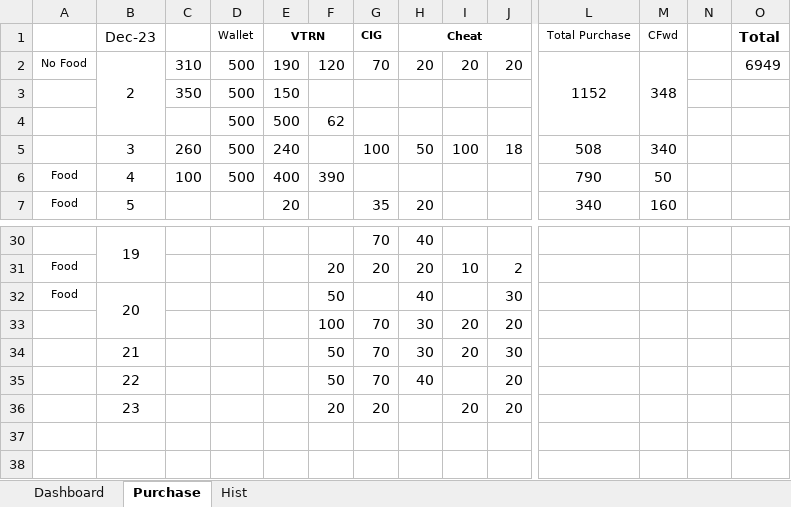
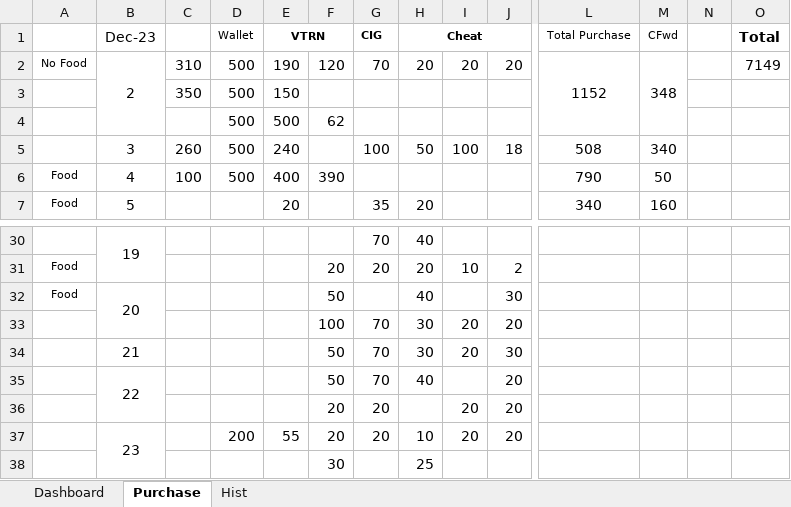
Before and after one commit to sawanCoder11/System_Work_RW, an Excel workbook: Usage_S_1.0.4.xlsx, sheet Purchase, drawn as a sheet; only a part is shown, gaps mark what is left out; values as stored, in another font and other column widths than the file's, no borders; rows hold the shown columns only; the diff names each change by its address in the sheet, - before the commit and + after, or states it on an @@ line.

Commit message:
Rw Usage Updates _8:27 PM
Rw Usage Updates _8:27 PM
Total :- 26 = 14 + 12
Boat Enabled :- BirdW - 12_X_(12 Reserved)
                          FuelW - 8
                          InCapacity :- 14

```diff
--- a/Usage_S_1.0.4.xlsx (sheet Purchase)
+++ b/Usage_S_1.0.4.xlsx (sheet Purchase)
-O2 (Total): 6949
+O2 (Total): 7149
+B35:B36 merged
-B36 (Dec-23): 23
+B36 (Dec-23): (empty)
+row 37:  | 23 |  | 200 | 55 | 20 | 20 | 10 | 20 | 20
+row 38:  |  |  |  |  | 30 |  | 25
```
Also changed, not shown: sheet Dashboard, System_2.1.8.xlsx.
